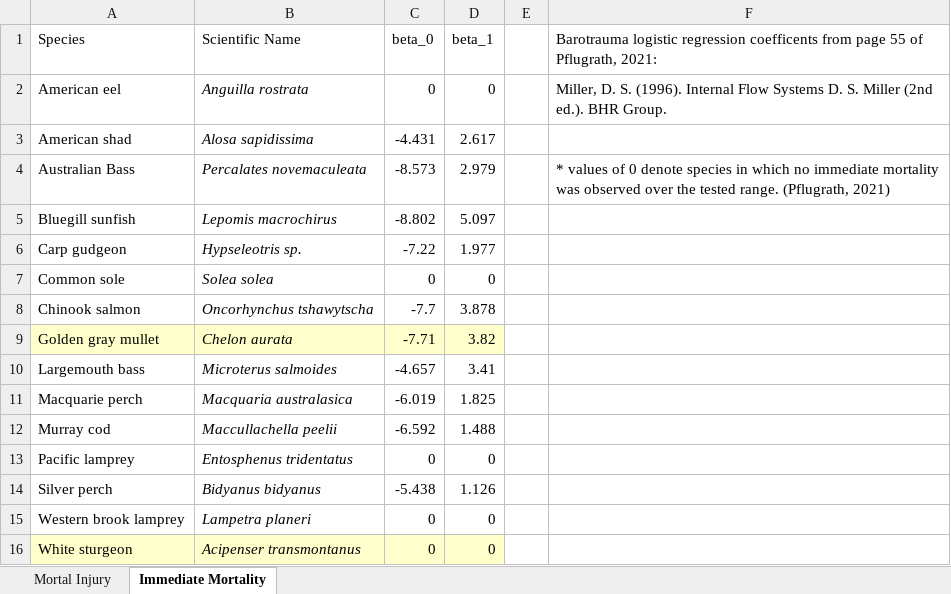
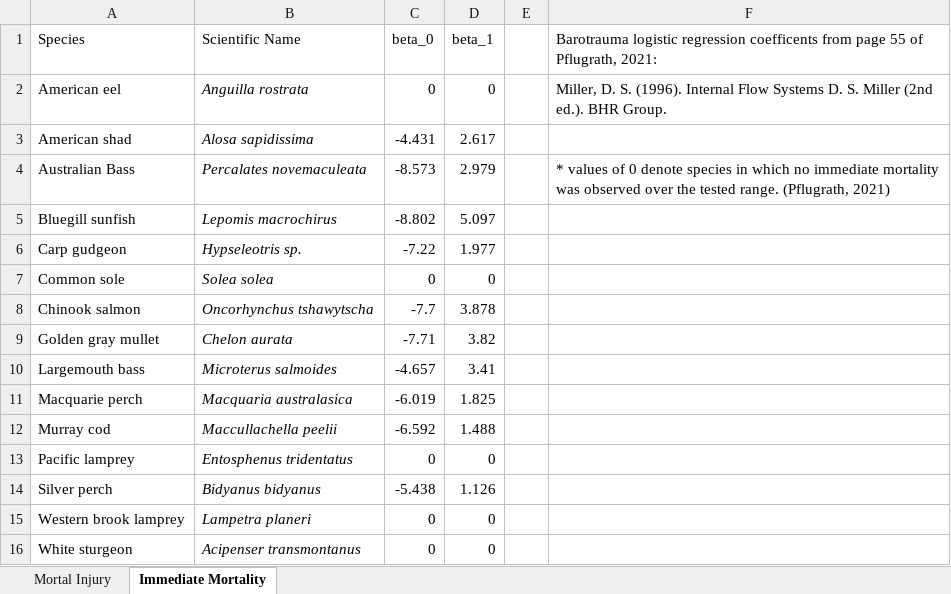
Before and after one commit to knebiolo/stryke, an Excel workbook: Data/Barotrauma_Values_Pflugrath2021.xlsx, sheet Immediate Mortality, drawn as a sheet; values as stored, in another font and other column widths than the file's, no borders; the diff names each change by its address in the sheet, - before the commit and + after, or states it on an @@ line.

```diff
--- a/Data/Barotrauma_Values_Pflugrath2021.xlsx (sheet Immediate Mortality)
+++ b/Data/Barotrauma_Values_Pflugrath2021.xlsx (sheet Immediate Mortality)
-A9:D9 fill: #FFFFCC
+A9:D9 fill: none
-A16:D16 fill: #FFFFCC
+A16:D16 fill: none
```
Also changed, not shown: sheet Mortal Injury, Spreadsheet Interface/Input_Spreadsheet_v250304.xlsx, 3 other files.
